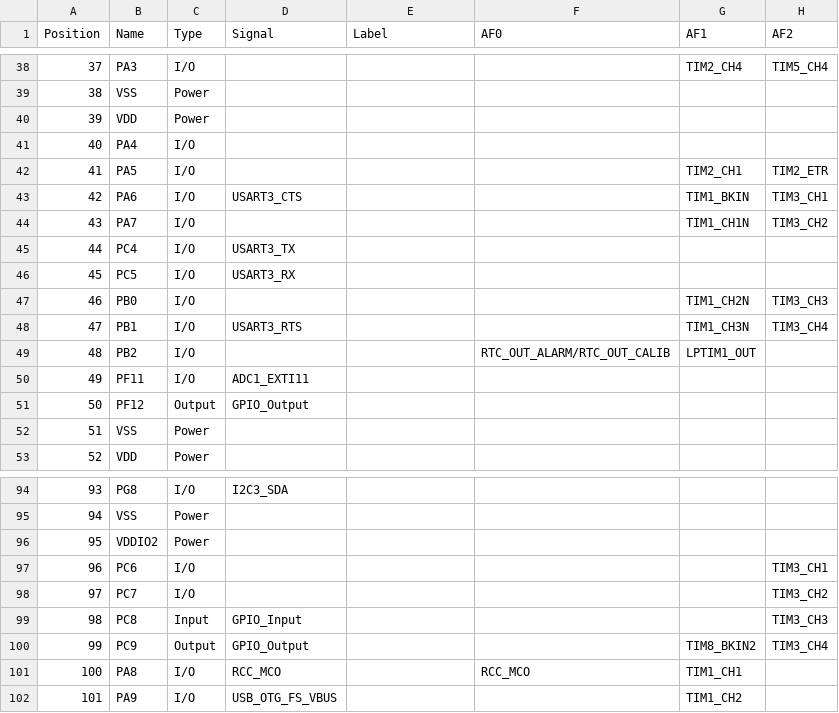
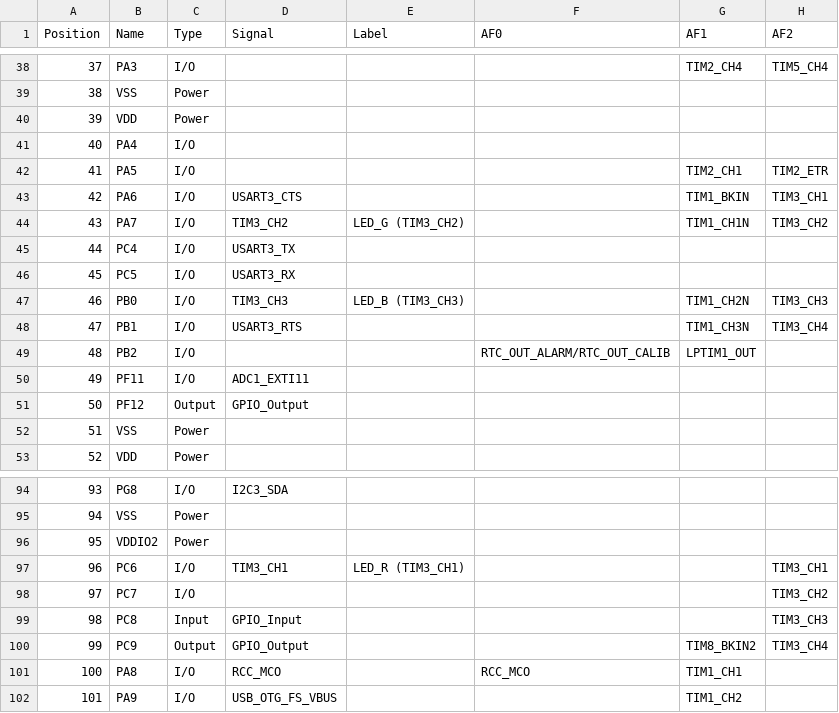
Before and after one commit to DF4IAH/HFT-Core-Module, a CSV file: SW/TrueSTUDIO/HFT-Core-Module_TrueSTUDIO_PinOuts_With-AFs.csv, drawn as a sheet; only a part is shown, gaps mark what is left out; the diff names each change by its address in the sheet, - before the commit and + after, or states it on an @@ line.

```diff
--- a/SW/TrueSTUDIO/HFT-Core-Module_TrueSTUDIO_PinOuts_With-AFs.csv
+++ b/SW/TrueSTUDIO/HFT-Core-Module_TrueSTUDIO_PinOuts_With-AFs.csv
-D44 (Signal): (empty)
+D44 (Signal): TIM3_CH2
-E44 (Label): (empty)
+E44 (Label): LED_G (TIM3_CH2)
-D47 (Signal): (empty)
+D47 (Signal): TIM3_CH3
-E47 (Label): (empty)
+E47 (Label): LED_B (TIM3_CH3)
-D97 (Signal): (empty)
+D97 (Signal): TIM3_CH1
-E97 (Label): (empty)
+E97 (Label): LED_R (TIM3_CH1)
```
Also changed, not shown: SW/TrueSTUDIO/HFT-Core-Module_TrueSTUDIO_PinOuts_Without-AFs.csv, 3 other files.
